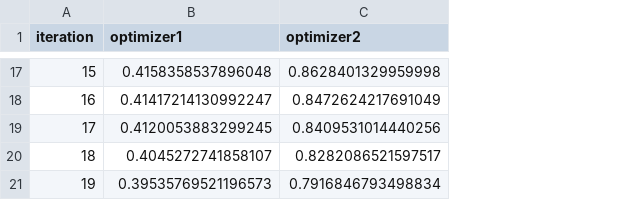
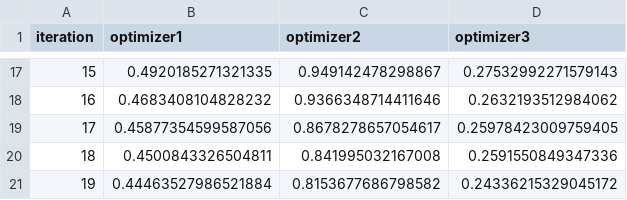
Before and after one commit to DanielKhali1/OptimizationTool, a CSV file: test.csv, drawn as a sheet; only a part is shown, gaps mark what is left out; the diff covers the shown part only; the diff names each change by its address in the sheet, - before the commit and + after, or states it on an @@ line.

```diff
--- a/test.csv
+++ b/test.csv
+column D (optimizer3), rows 17-21: 0.27532992271579143 | 0.2632193512984062 | 0.25978423009759405 | 0.2591550849347336 | 0.24336215329045172
-B17 (optimizer1): 0.4158358537896048
+B17 (optimizer1): 0.4920185271321335
-C17 (optimizer2): 0.8628401329959998
+C17 (optimizer2): 0.949142478298867
-B18 (optimizer1): 0.41417214130992247
+B18 (optimizer1): 0.4683408104828232
-C18 (optimizer2): 0.8472624217691049
+C18 (optimizer2): 0.9366348714411646
-B19 (optimizer1): 0.4120053883299245
+B19 (optimizer1): 0.45877354599587056
-C19 (optimizer2): 0.8409531014440256
+C19 (optimizer2): 0.8678278657054617
-B20 (optimizer1): 0.4045272741858107
+B20 (optimizer1): 0.4500843326504811
-C20 (optimizer2): 0.8282086521597517
+C20 (optimizer2): 0.841995032167008
-B21 (optimizer1): 0.39535769521196573
+B21 (optimizer1): 0.44463527986521884
-C21 (optimizer2): 0.7916846793498834
+C21 (optimizer2): 0.8153677686798582
```
Also changed, not shown: 30 edited cells elsewhere in this file, 9 other files.
